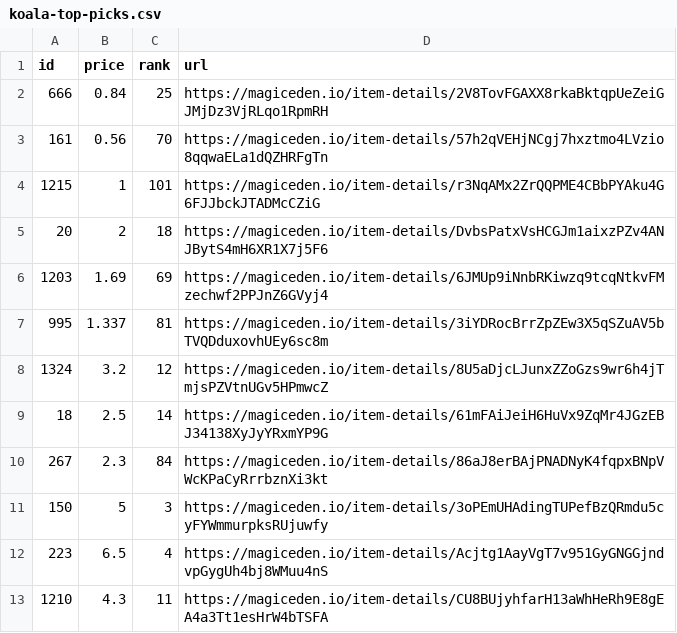
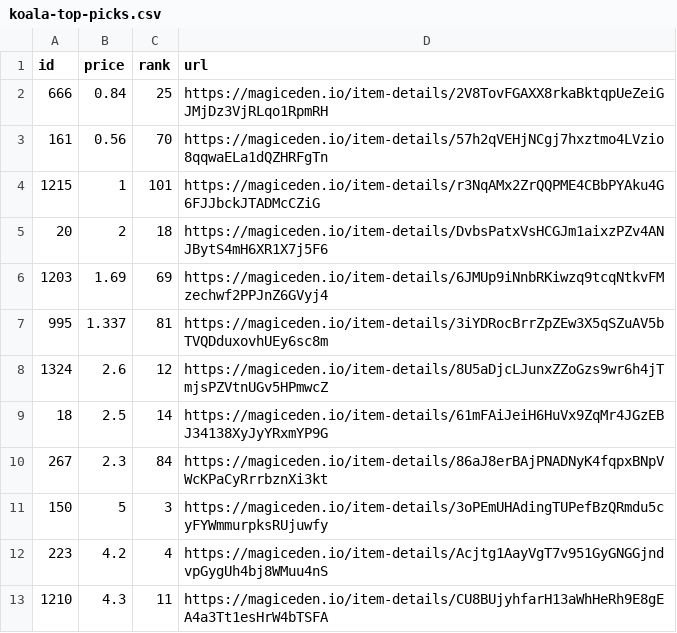
Before and after one commit to braposo/koala-monitor, a CSV file: koala-top-picks.csv, drawn as a sheet.

Commit message:
Flat: latest data (2021-12-01T12:57:47.672Z) {   "date": "2021-12-01T12:57:47.672Z",   "files": [     {       "name": "koala-data-processed.csv",       "deltaBytes": 2,       "source": "https://api-mainnet.magiceden.io/rpc/getListedNFTsByQuery?q=%7B%22%24match%22%3A%7B%22collectionSymbol%22%3A%22koala_klubhouse%22%7D%2C%22%24sort%22%3A%7B%22takerAmount%22%3A1%2C%22createdAt%22%3A-1%7D%2C%22%24skip%22%3A0%2C%22%24limit%22%3A5000%7D"     },     {       "name": "koala-top-picks.csv",       "deltaBytes": 0,       "source": "https://api-mainnet.magiceden.io/rpc/getListedNFTsByQuery?q=%7B%22%24match%22%3A%7B%22collectionSymbol%22%3A%22koala_klubhouse%22%7D%2C%22%24sort%22%3A%7B%22takerAmount%22%3A1%2C%22createdAt%22%3A-1%7D%2C%22%24skip%22%3A0%2C%22%24limit%22%3A5000%7D"     }   ] }

```diff
--- a/koala-top-picks.csv
+++ b/koala-top-picks.csv
@@ -7,3 +7,3 @@ id,price,rank,url
 995,1.337,81,https://magiceden.io/item-details/3iYDRocBrrZpZEw3X5qSZuAV5bTVQDduxovhUEy6sc8m
-1324,3.2,12,https://magiceden.io/item-details/8U5aDjcLJunxZZoGzs9wr6h4jTmjsPZVtnUGv5HPmwcZ
+1324,2.6,12,https://magiceden.io/item-details/8U5aDjcLJunxZZoGzs9wr6h4jTmjsPZVtnUGv5HPmwcZ
 18,2.5,14,https://magiceden.io/item-details/61mFAiJeiH6HuVx9ZqMr4JGzEBJ34138XyJyYRxmYP9G
@@ -11,3 +11,3 @@ id,price,rank,url
 150,5,3,https://magiceden.io/item-details/3oPEmUHAdingTUPefBzQRmdu5cyFYWmmurpksRUjuwfy
-223,6.5,4,https://magiceden.io/item-details/Acjtg1AayVgT7v951GyGNGGjndvpGygUh4bj8WMuu4nS
+223,4.2,4,https://magiceden.io/item-details/Acjtg1AayVgT7v951GyGNGGjndvpGygUh4bj8WMuu4nS
 1210,4.3,11,https://magiceden.io/item-details/CU8BUjyhfarH13aWhHeRh9E8gEA4a3Tt1esHrW4bTSFA
```
Also changed, not shown: koala-data-processed.csv.
